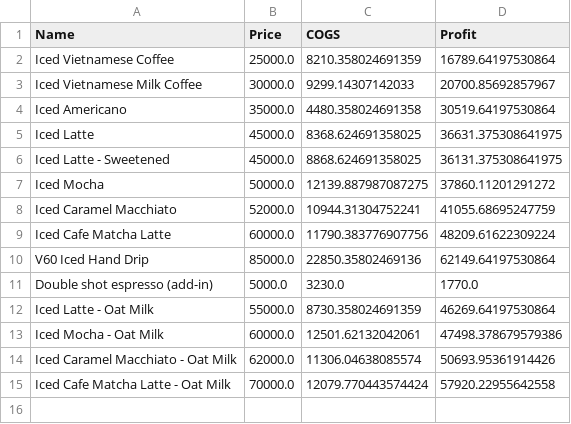
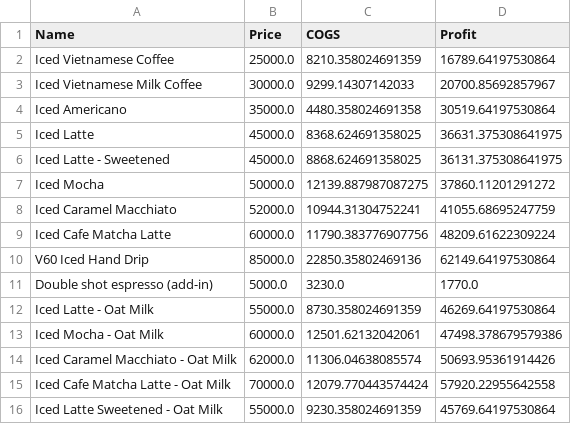
Before and after one commit to johnha912/theta-coffee-lab, a CSV file: data/products.csv, drawn as a sheet; the diff names each change by its address in the sheet, - before the commit and + after, or states it on an @@ line.

```diff
--- a/data/products.csv
+++ b/data/products.csv
+row 16: Iced Latte Sweetened - Oat Milk | 55000.0 | 9230.358024691359 | 45769.64197530864
```
Also changed, not shown: data/inventory.csv, data/product_recipe.csv, 1 other file.
